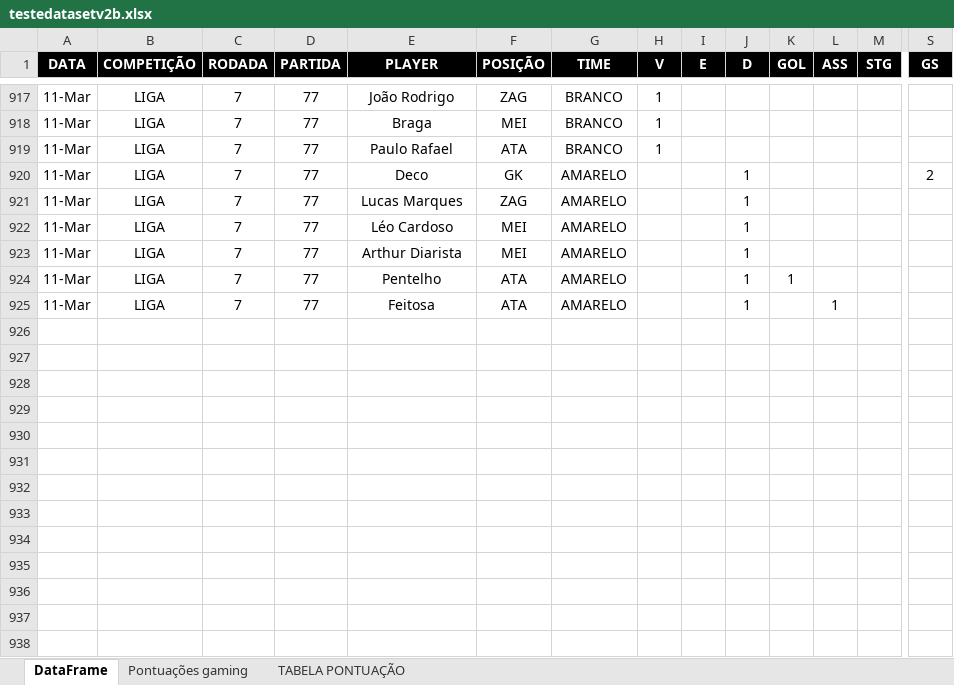
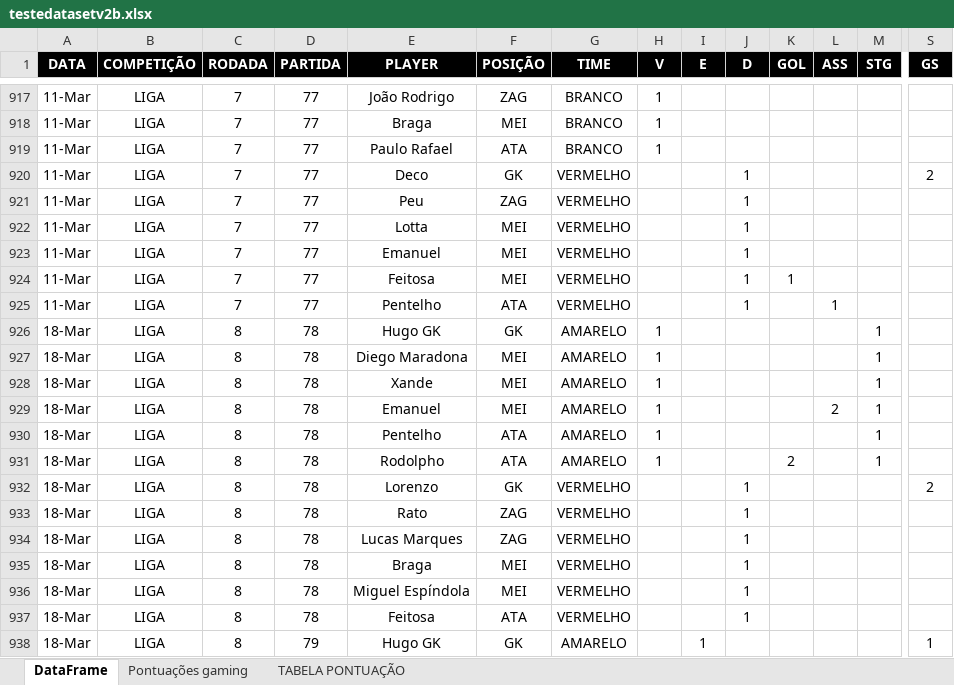
Before and after one commit to talesaraujoc/mr_league_dashboard_2024, an Excel workbook: data/testedatasetv2b.xlsx, sheet DataFrame, drawn as a sheet; only a part is shown, gaps mark what is left out; values as stored, in another font and other column widths than the file's, no borders; rows hold the shown columns only; the diff covers the shown part only; the diff names each change by its address in the sheet, - before the commit and + after, or states it on an @@ line.

```diff
--- a/data/testedatasetv2b.xlsx (sheet DataFrame)
+++ b/data/testedatasetv2b.xlsx (sheet DataFrame)
-G920:G925 (TIME): AMARELO
+G920:G925 (TIME): VERMELHO
-E921 (PLAYER): Lucas Marques
+E921 (PLAYER): Peu
-E922 (PLAYER): Léo Cardoso
+E922 (PLAYER): Lotta
-E923 (PLAYER): Arthur Diarista
+E923 (PLAYER): Emanuel
-E924 (PLAYER): Pentelho
+E924 (PLAYER): Feitosa
-F924 (POSIÇÃO): ATA
+F924 (POSIÇÃO): MEI
-E925 (PLAYER): Feitosa
+E925 (PLAYER): Pentelho
+row 926: 18-Mar | LIGA | 8 | 78 | Hugo GK | GK | AMARELO | 1 |  |  |  |  | 1
+row 927: 18-Mar | LIGA | 8 | 78 | Diego Maradona | MEI | AMARELO | 1 |  |  |  |  | 1
+row 928: 18-Mar | LIGA | 8 | 78 | Xande | MEI | AMARELO | 1 |  |  |  |  | 1
+row 929: 18-Mar | LIGA | 8 | 78 | Emanuel | MEI | AMARELO | 1 |  |  |  | 2 | 1
+row 930: 18-Mar | LIGA | 8 | 78 | Pentelho | ATA | AMARELO | 1 |  |  |  |  | 1
+row 931: 18-Mar | LIGA | 8 | 78 | Rodolpho | ATA | AMARELO | 1 |  |  | 2 |  | 1
+row 932: 18-Mar | LIGA | 8 | 78 | Lorenzo | GK | VERMELHO |  |  | 1 |  |  |  | 2
+row 933: 18-Mar | LIGA | 8 | 78 | Rato | ZAG | VERMELHO |  |  | 1
+row 934: 18-Mar | LIGA | 8 | 78 | Lucas Marques | ZAG | VERMELHO |  |  | 1
+row 935: 18-Mar | LIGA | 8 | 78 | Braga | MEI | VERMELHO |  |  | 1
+row 936: 18-Mar | LIGA | 8 | 78 | Miguel Espíndola | MEI | VERMELHO |  |  | 1
+row 937: 18-Mar | LIGA | 8 | 78 | Feitosa | ATA | VERMELHO |  |  | 1
+row 938: 18-Mar | LIGA | 8 | 79 | Hugo GK | GK | AMARELO |  | 1 |  |  |  |  | 1
```
Also changed, not shown: 119 added rows elsewhere in this sheet.
